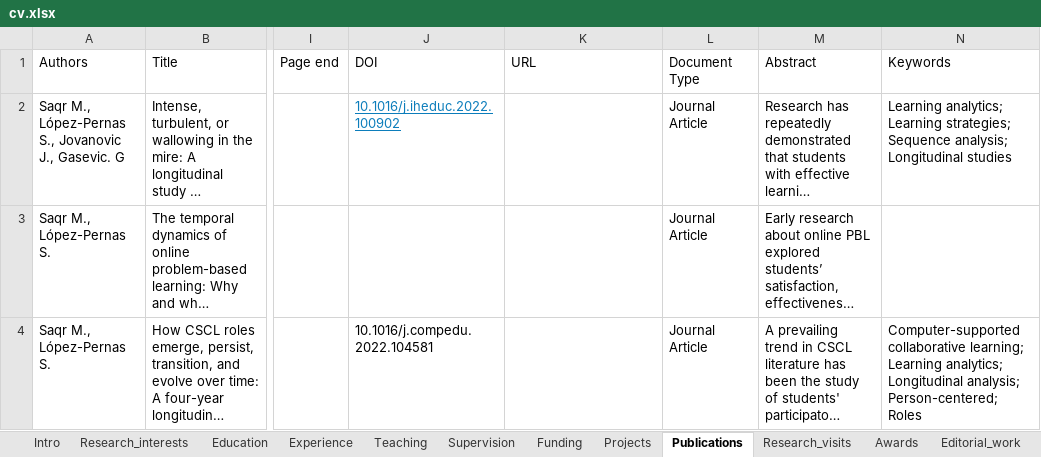
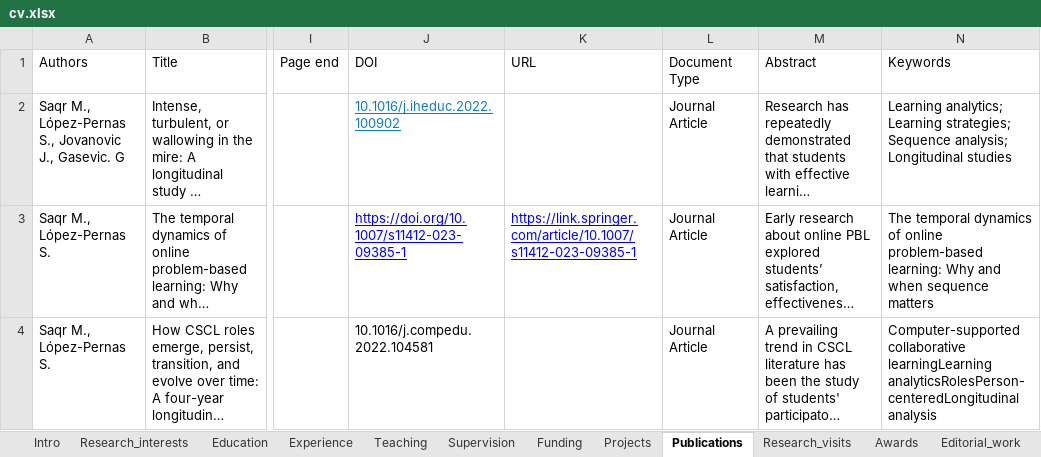
Before and after one commit to loxavia/loxavia.github.io, an Excel workbook: cv.xlsx, sheet Publications, drawn as a sheet; only a part is shown, gaps mark what is left out; long unchanged cells end in …; values as stored, in another font and other column widths than the file's, no borders; charts and pictures not drawn; the diff covers the shown part only; the diff names each change by its address in the sheet, - before the commit and + after, or states it on an @@ line.

```diff
--- a/cv.xlsx (sheet Publications)
+++ b/cv.xlsx (sheet Publications)
-J3 (DOI): (empty)
+J3 (DOI): https://doi.org/10.1007/s11412-023-09385-1
-K3 (URL): (empty)
+K3 (URL): https://link.springer.com/article/10.1007/s11412-023-09385-1
-N3 (Keywords): (empty)
+N3 (Keywords): The temporal dynamics of online problem-based learning: Why and when sequence matters
-N4 (Keywords): Computer-supported collaborative learning; Learning analytics; Longitudinal analysis; Person-centered; Roles
+N4 (Keywords): Computer-supported collaborative learningLearning analyticsRolesPerson-centeredLongitudinal analysis
```
Also changed, not shown: 1 added row and 7 edited cells elsewhere in this sheet, 5 other files.
